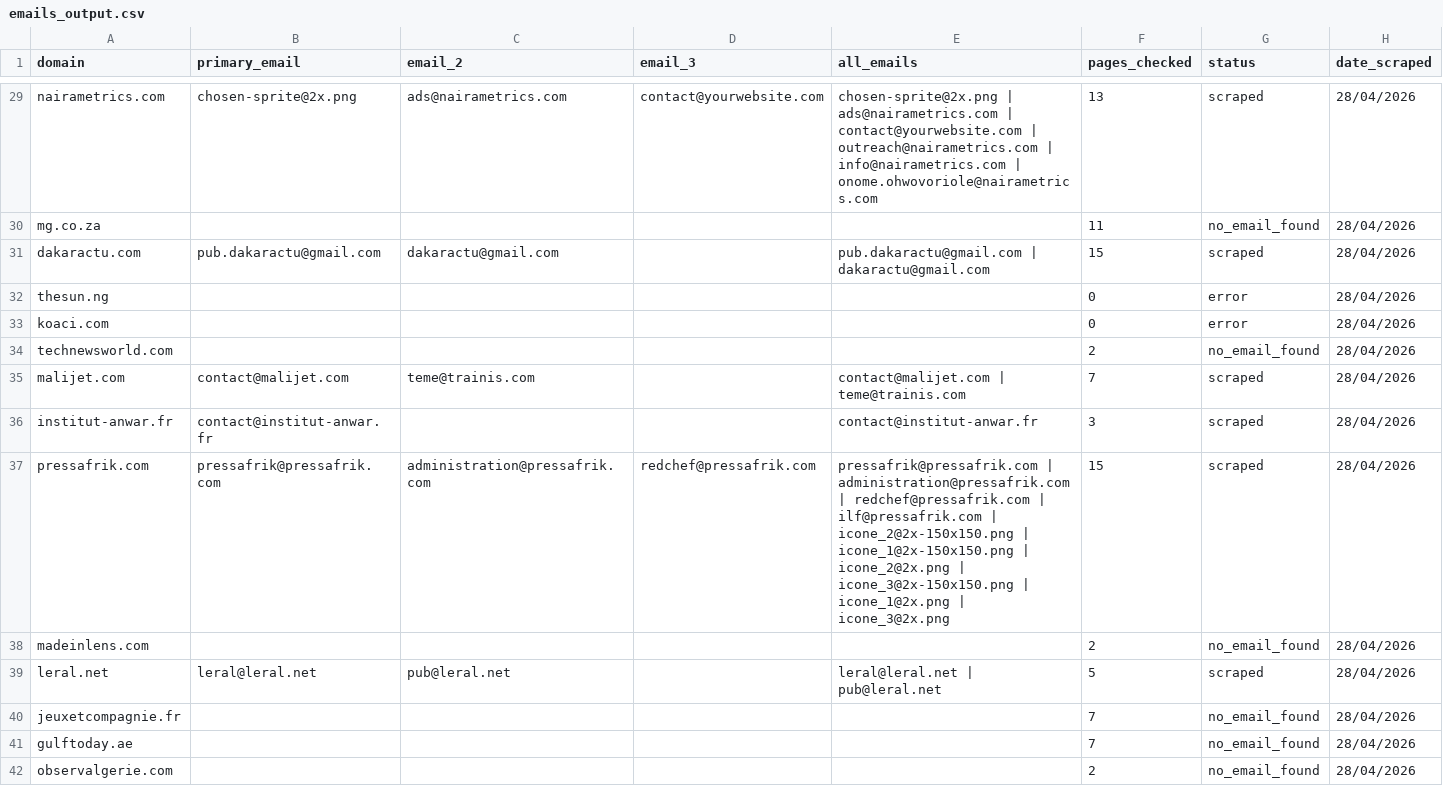
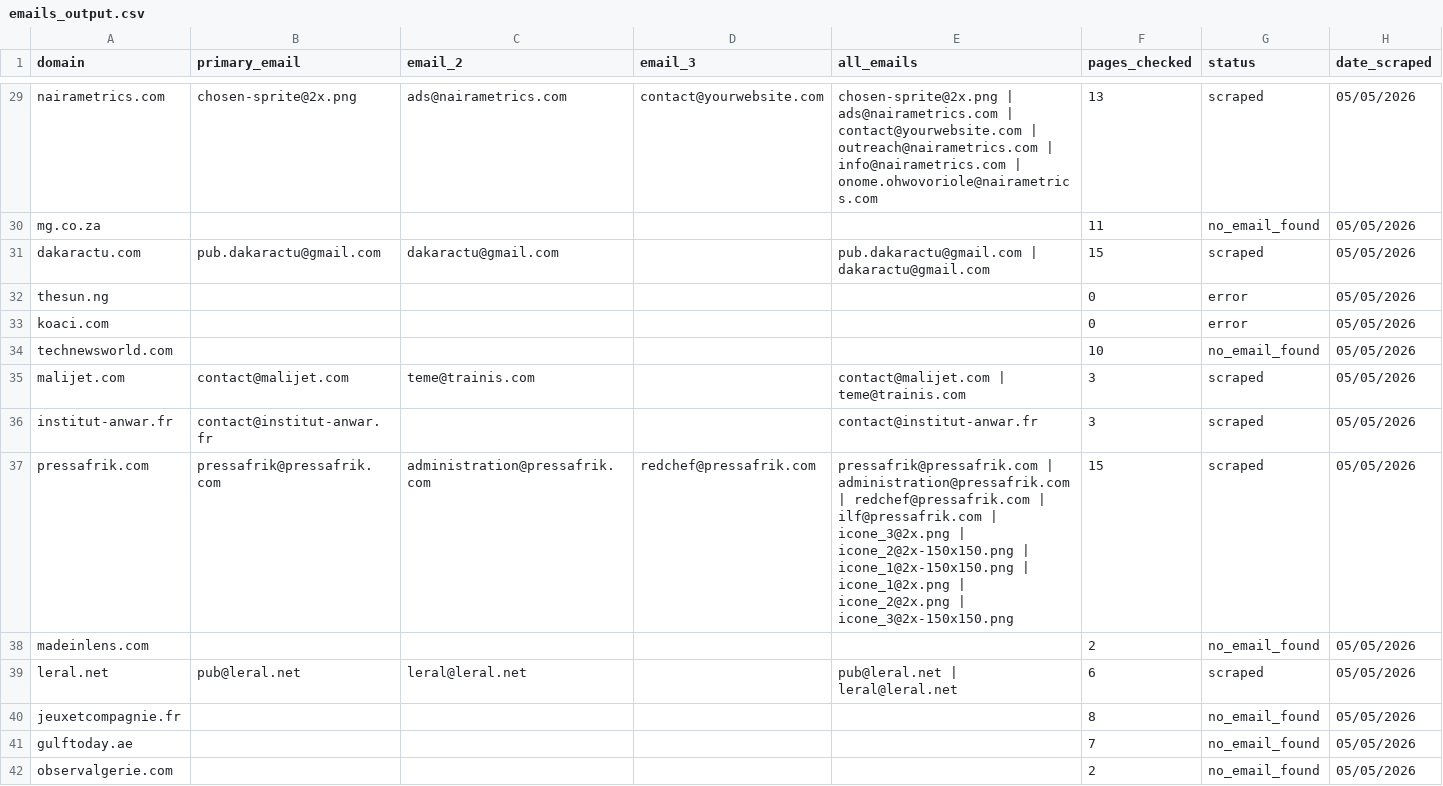
Before and after one commit to garylinkjuiceclub-sys/outreach-agent, a CSV file: emails_output.csv, drawn as a sheet; only a part is shown, gaps mark what is left out; the diff covers the shown part only; the diff names each change by its address in the sheet, - before the commit and + after, or states it on an @@ line.

```diff
--- a/emails_output.csv
+++ b/emails_output.csv
-H29:H42 (date_scraped): 28/04/2026
+H29:H42 (date_scraped): 05/05/2026
-F34 (pages_checked): 2
+F34 (pages_checked): 10
-F35 (pages_checked): 7
+F35 (pages_checked): 3
-E37 (all_emails): …ilf@pressafrik.com | icone_2@2x-150x150.png | icone_1@2x-150x150.png | icone_2@2x.png | icone_3@2x-150x150.png | icone_1@2x.png | icone_3@2x.png
+E37 (all_emails): …ilf@pressafrik.com | icone_3@2x.png | icone_2@2x-150x150.png | icone_1@2x-150x150.png | icone_1@2x.png | icone_2@2x.png | icone_3@2x-150x150.png
-B39 (primary_email): leral@leral.net
+B39 (primary_email): pub@leral.net
-C39 (email_2): pub@leral.net
+C39 (email_2): leral@leral.net
-E39 (all_emails): leral@leral.net | pub@leral.net
+E39 (all_emails): pub@leral.net | leral@leral.net
-F39 (pages_checked): 5
+F39 (pages_checked): 6
-F40 (pages_checked): 7
+F40 (pages_checked): 8
```
Also changed, not shown: 158 edited cells elsewhere in this file.
